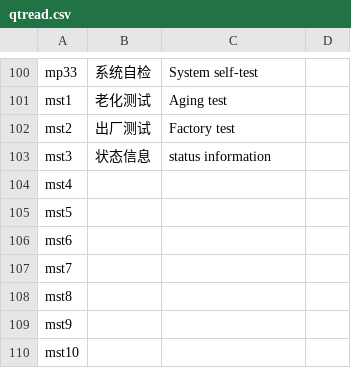
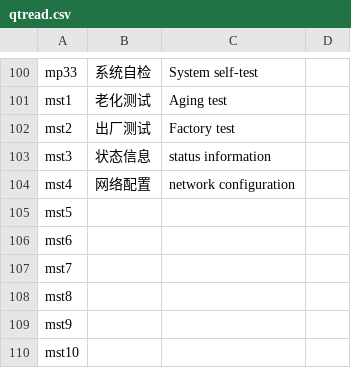
Before and after one commit to Francis-mmx/SGL-LOCK, a CSV file: UI工程/ui_1280x480_touch_screen/模式界面/project/qtread.csv, drawn as a sheet; only a part is shown, gaps mark what is left out.

```diff
--- a/UI工程/ui_1280x480_touch_screen/模式界面/project/qtread.csv
+++ b/UI工程/ui_1280x480_touch_screen/模式界面/project/qtread.csv
@@ -103,3 +103,3 @@ mst2;出厂测试;Factory test;
 mst3;状态信息;status information;
-mst4;;;
+mst4;网络配置;network configuration;
 mst5;;;
```
Also changed, not shown: UI工程/ui_1280x480_touch_screen/模式界面/project/result.csv, 22 other files.
